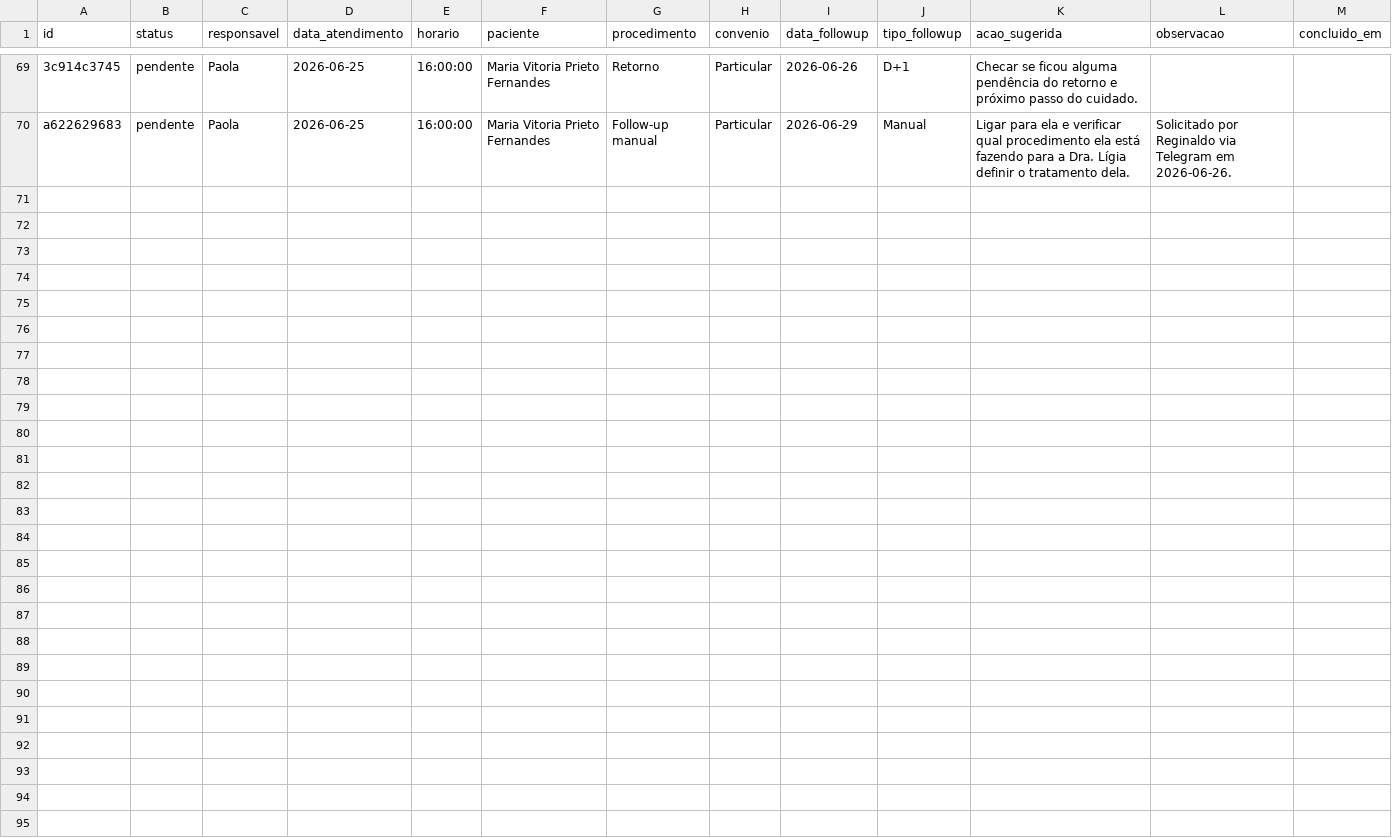
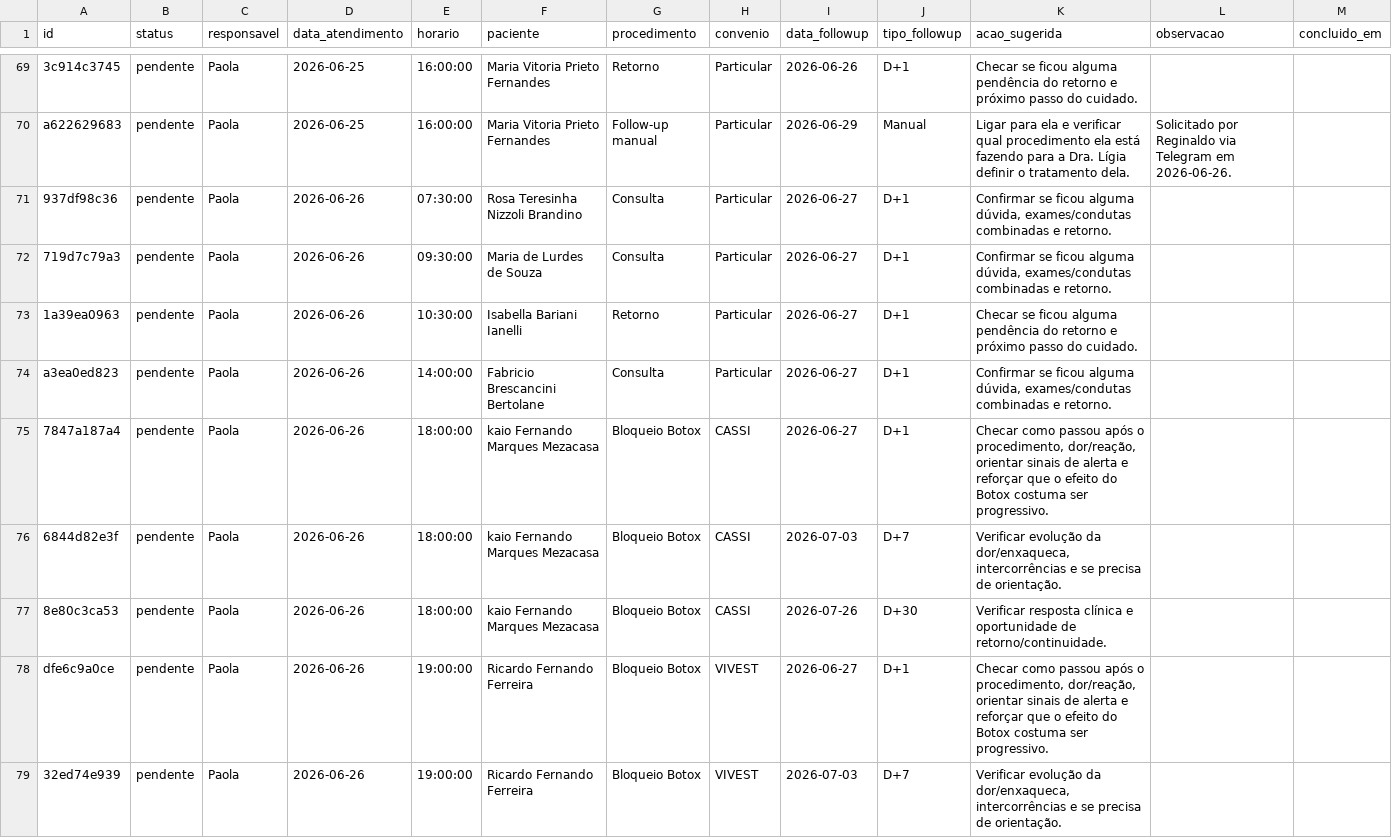
Before and after one commit to reginaldokawamoto-commits/imersao-openclaw-negocios, a CSV file: cerebro/areas/operacoes/followup/tarefas-followup.csv, drawn as a sheet; only a part is shown, gaps mark what is left out; the diff covers the shown part only; the diff names each change by its address in the sheet, - before the commit and + after, or states it on an @@ line.

Commit message:
Corrige acúmulo de pendências de follow-up

```diff
--- a/cerebro/areas/operacoes/followup/tarefas-followup.csv
+++ b/cerebro/areas/operacoes/followup/tarefas-followup.csv
+row 71: 937df98c36 | pendente | Paola | 2026-06-26 | 07:30:00 | Rosa Teresinha Nizzoli Brandino | Consulta | Particular | 2026-06-27 | D+1 | Confirmar se ficou alguma dúvida, exames/condutas combinadas e retorno.
+row 72: 719d7c79a3 | pendente | Paola | 2026-06-26 | 09:30:00 | Maria de Lurdes de Souza | Consulta | Particular | 2026-06-27 | D+1 | Confirmar se ficou alguma dúvida, exames/condutas combinadas e retorno.
+row 73: 1a39ea0963 | pendente | Paola | 2026-06-26 | 10:30:00 | Isabella Bariani Ianelli | Retorno | Particular | 2026-06-27 | D+1 | Checar se ficou alguma pendência do retorno e próximo passo do cuidado.
+row 74: a3ea0ed823 | pendente | Paola | 2026-06-26 | 14:00:00 | Fabricio Brescancini Bertolane | Consulta | Particular | 2026-06-27 | D+1 | Confirmar se ficou alguma dúvida, exames/condutas combinadas e retorno.
+row 75: 7847a187a4 | pendente | Paola | 2026-06-26 | 18:00:00 | kaio Fernando Marques Mezacasa | Bloqueio Botox | CASSI | 2026-06-27 | D+1 | Checar como passou após o procedimento, dor/reação, orientar sinais de alerta e reforçar que o efeito do Botox costuma ser progressivo.
+row 76: 6844d82e3f | pendente | Paola | 2026-06-26 | 18:00:00 | kaio Fernando Marques Mezacasa | Bloqueio Botox | CASSI | 2026-07-03 | D+7 | Verificar evolução da dor/enxaqueca, intercorrências e se precisa de orientação.
+row 77: 8e80c3ca53 | pendente | Paola | 2026-06-26 | 18:00:00 | kaio Fernando Marques Mezacasa | Bloqueio Botox | CASSI | 2026-07-26 | D+30 | Verificar resposta clínica e oportunidade de retorno/continuidade.
+row 78: dfe6c9a0ce | pendente | Paola | 2026-06-26 | 19:00:00 | Ricardo Fernando Ferreira | Bloqueio Botox | VIVEST | 2026-06-27 | D+1 | Checar como passou após o procedimento, dor/reação, orientar sinais de alerta e reforçar que o efeito do Botox costuma ser progressivo.
+row 79: 32ed74e939 | pendente | Paola | 2026-06-26 | 19:00:00 | Ricardo Fernando Ferreira | Bloqueio Botox | VIVEST | 2026-07-03 | D+7 | Verificar evolução da dor/enxaqueca, intercorrências e se precisa de orientação.
```
Also changed, not shown: 8 added rows elsewhere in this file, 3 other files.
